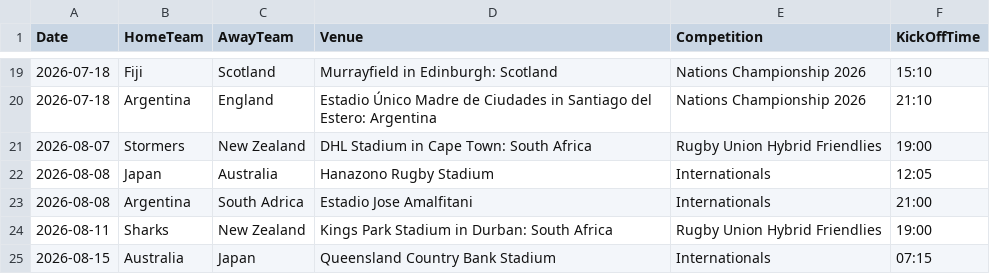
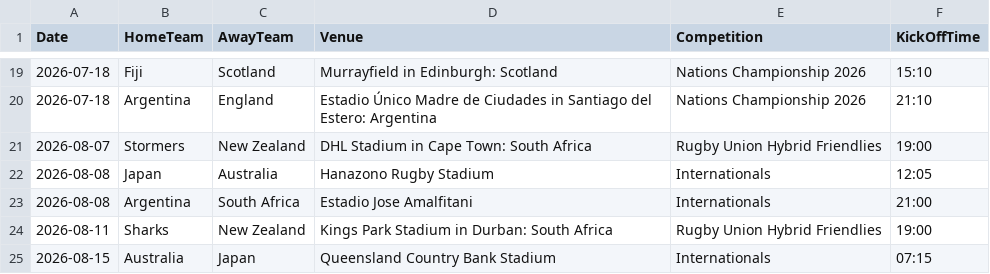
Before and after one commit to mrp36126/mysportzone, a CSV file: data/rugby_fixtures.csv, drawn as a sheet; only a part is shown, gaps mark what is left out.

Commit message:
Update rugby_fixtures.csv

```diff
--- a/data/rugby_fixtures.csv
+++ b/data/rugby_fixtures.csv
@@ -22,3 +22,3 @@ Date,HomeTeam,AwayTeam,Venue,Competition,KickOffTime
 2026-08-08,Japan,Australia,Hanazono Rugby Stadium,Internationals,12:05
-2026-08-08,Argentina,South Adrica,Estadio Jose Amalfitani,Internationals,21:00
+2026-08-08,Argentina,South Africa,Estadio Jose Amalfitani,Internationals,21:00
 2026-08-11,Sharks,New Zealand,Kings Park Stadium in Durban: South Africa,Rugby Union Hybrid Friendlies,19:00
```
